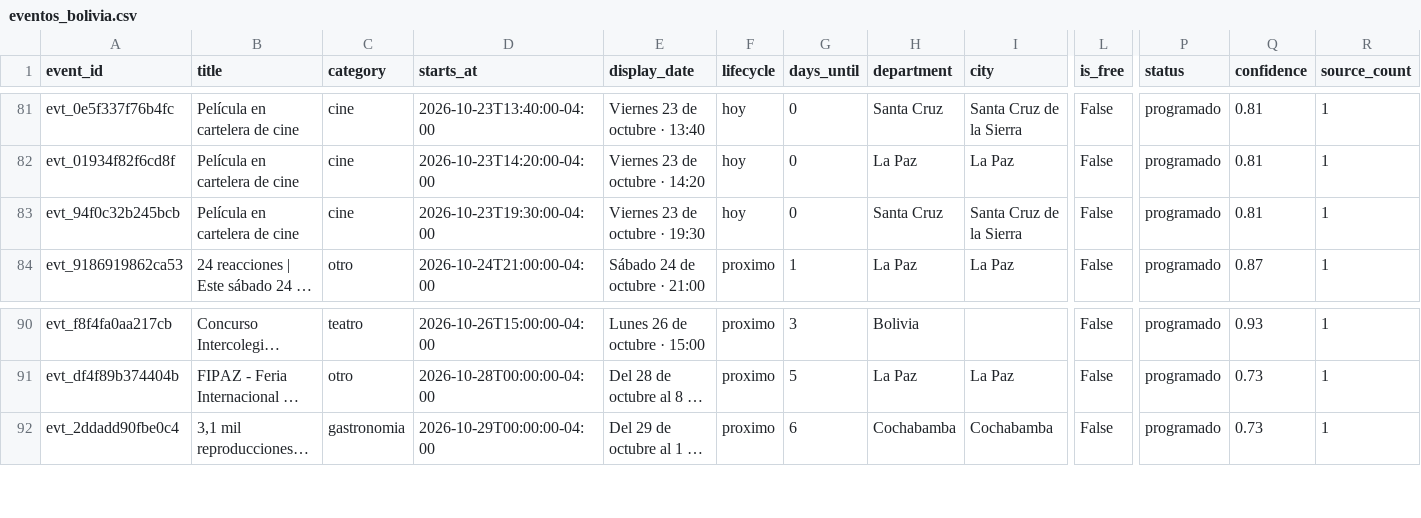
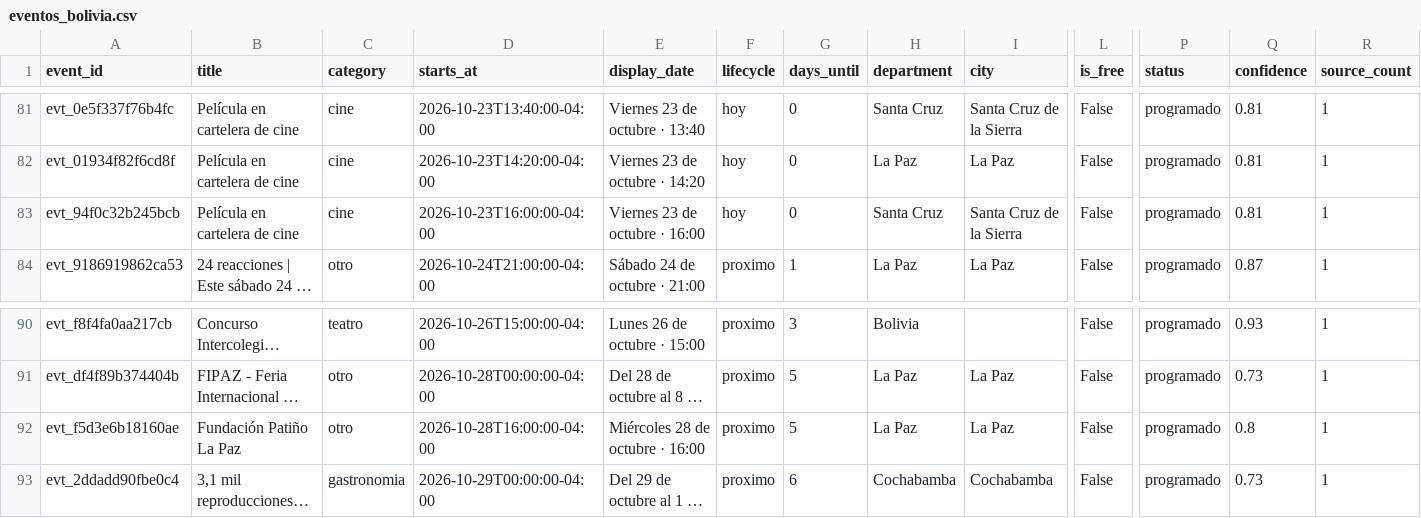
Before and after one commit to GustavoMix/cron-eventos-bolivia, a CSV file: data/eventos_bolivia.csv, drawn as a sheet; only a part is shown, gaps mark what is left out; long unchanged cells end in …; rows hold the shown columns only; the diff names each change by its address in the sheet, - before the commit and + after, or states it on an @@ line.

```diff
--- a/data/eventos_bolivia.csv
+++ b/data/eventos_bolivia.csv
-D83 (starts_at): 2026-10-23T19:30:00-04:00
+D83 (starts_at): 2026-10-23T16:00:00-04:00
-E83 (display_date): Viernes 23 de octubre · 19:30
+E83 (display_date): Viernes 23 de octubre · 16:00
+row 92: evt_f5d3e6b18160ae | Fundación Patiño La Paz | otro | 2026-10-28T16:00:00-04:00 | Miércoles 28 de octubre · 16:00 | proximo | 5 | La Paz | La Paz | False | programado | 0.8 | 1
```
Also changed, not shown: 5 other files.
